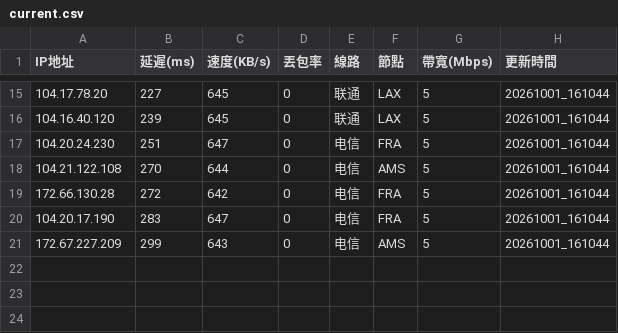
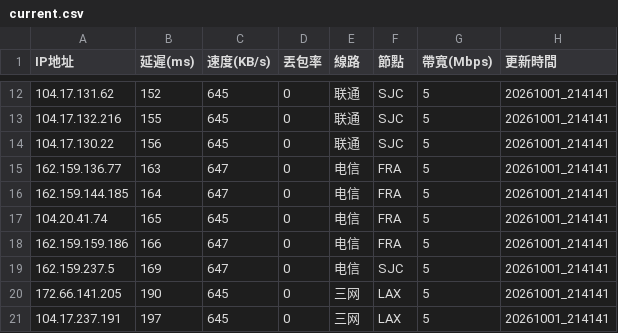
Before and after one commit to ssroom/ydltdx, a CSV file: data/current.csv, drawn as a sheet; only a part is shown, gaps mark what is left out; the diff covers the shown part only.

```diff
--- a/data/current.csv
+++ b/data/current.csv
@@ -15,7 +12,10 @@
-104.17.78.20,227,645,0,联通,LAX,5,20261001_161044
-104.16.40.120,239,645,0,联通,LAX,5,20261001_161044
-104.20.24.230,251,647,0,电信,FRA,5,20261001_161044
-104.21.122.108,270,644,0,电信,AMS,5,20261001_161044
-172.66.130.28,272,642,0,电信,FRA,5,20261001_161044
-104.20.17.190,283,647,0,电信,FRA,5,20261001_161044
-172.67.227.209,299,643,0,电信,AMS,5,20261001_161044
+104.17.131.62,152,645,0,联通,SJC,5,20261001_214141
+104.17.132.216,155,645,0,联通,SJC,5,20261001_214141
+104.17.130.22,156,645,0,联通,SJC,5,20261001_214141
+162.159.136.77,163,647,0,电信,FRA,5,20261001_214141
+162.159.144.185,164,647,0,电信,FRA,5,20261001_214141
+104.20.41.74,165,645,0,电信,FRA,5,20261001_214141
+162.159.159.186,166,647,0,电信,FRA,5,20261001_214141
+162.159.237.5,169,647,0,电信,SJC,5,20261001_214141
+172.66.141.205,190,645,0,三网,LAX,5,20261001_214141
+104.17.237.191,197,645,0,三网,LAX,5,20261001_214141
```
Also changed, not shown: 4 added rows, 7 removed rows and 22 edited cells elsewhere in this file, 6 other files.
